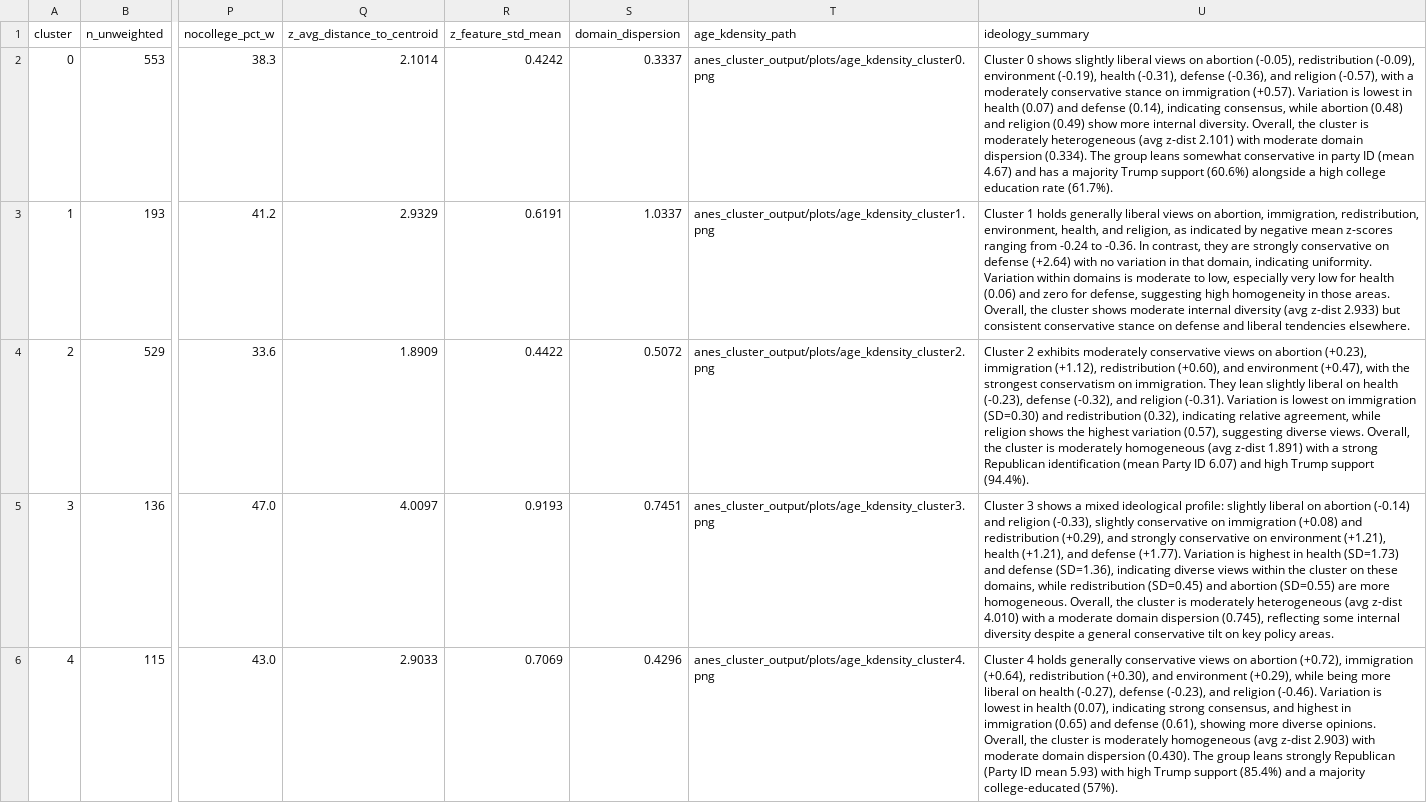
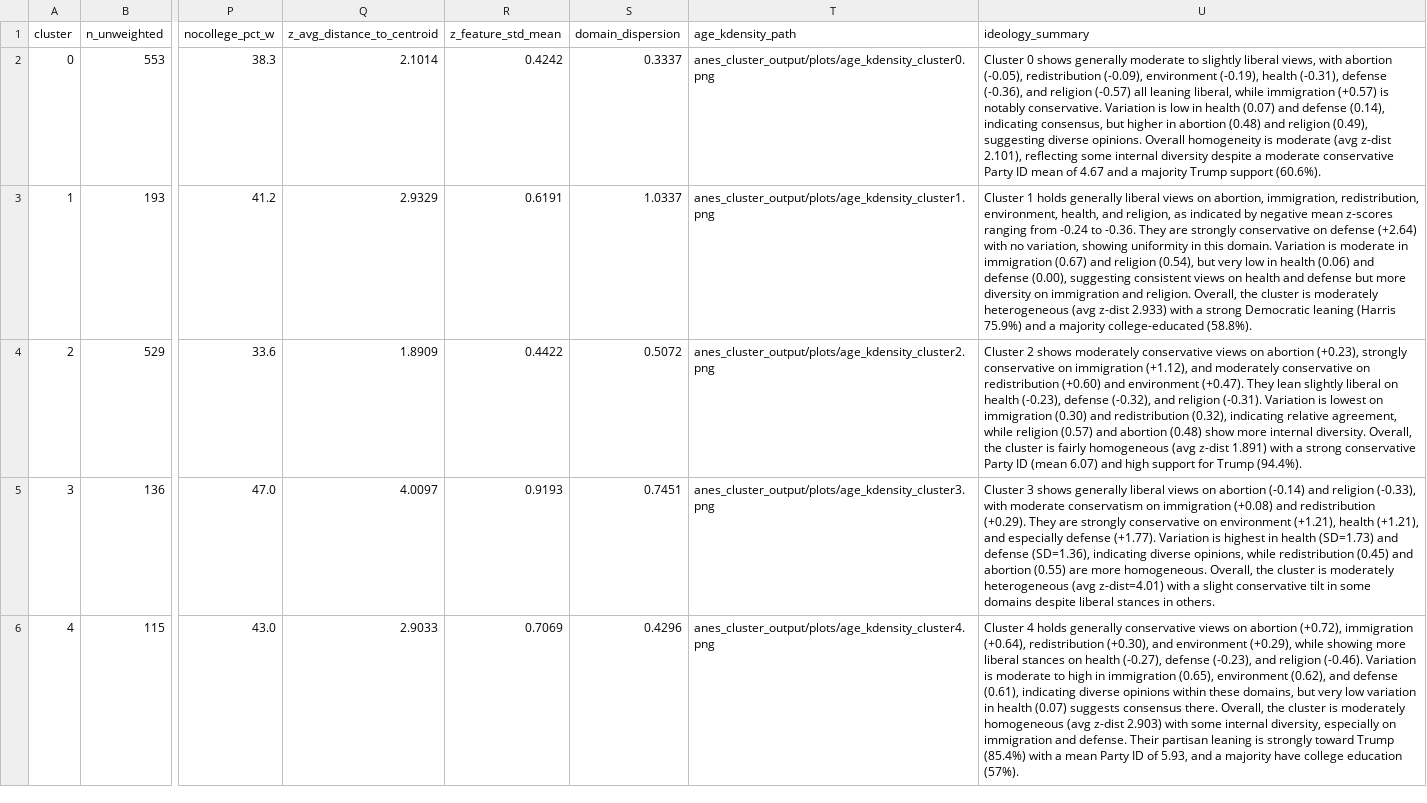
Before and after one commit to guillelezama/anes-ideology-clusters, a CSV file: clusters_printable_summary.csv, drawn as a sheet; only a part is shown, gaps mark what is left out; the diff covers the shown part only; the diff names each change by its address in the sheet, - before the commit and + after, or states it on an @@ line.

```diff
--- a/clusters_printable_summary.csv
+++ b/clusters_printable_summary.csv
-U2 (ideology_summary): …0 shows slightly liberal views on abortion (-0.05), redistribution (-0.09), environment (-0.19), health (-0.31), defense (-0.36), and religion (-0.57), with a moderately conservative stance on immigration (+0.57). Variation is lowest in health (0.07) and defense (0.14), indicating consensus, while abortion (0.48) and religion (0.49) show more internal diversity. Overall, the cluster is moderately heterogeneous (avg z-dist 2.101) with moderate domain dispersion (0.334). The group leans somewhat conservative in party ID (mean 4.67) and has a majority Trump support (60.6%) alongside a high college education rate (61.7%).
+U2 (ideology_summary): …0 shows generally moderate to slightly liberal views, with abortion (-0.05), redistribution (-0.09), environment (-0.19), health (-0.31), defense (-0.36), and religion (-0.57) all leaning liberal, while immigration (+0.57) is notably conservative. Variation is low in health (0.07) and defense (0.14), indicating consensus, but higher in abortion (0.48) and religion (0.49), suggesting diverse opinions. Overall homogeneity is moderate (avg z-dist 2.101), reflecting some internal diversity despite a moderate conservative Party ID mean of 4.67 and a majority Trump support (60.6%).
-U3 (ideology_summary): …to -0.36. In contrast, they are strongly conservative on defense (+2.64) with no variation in that domain, indicating uniformity. Variation within domains is moderate to low, especially very low for health (0.06) and zero for defense, suggesting high homogeneity in those areas. Overall, the cluster shows moderate internal diversity (avg z-dist 2.933) but consistent conservative stance on defense and liberal tendencies elsewhere.
+U3 (ideology_summary): …to -0.36. They are strongly conservative on defense (+2.64) with no variation, showing uniformity in this domain. Variation is moderate in immigration (0.67) and religion (0.54), but very low in health (0.06) and defense (0.00), suggesting consistent views on health and defense but more diversity on immigration and religion. Overall, the cluster is moderately heterogeneous (avg z-dist 2.933) with a strong Democratic leaning (Harris 75.9%) and a majority college-educated (58.8%).
-U4 (ideology_summary): Cluster 2 exhibits moderately conservative views on abortion (+0.23), immigration (+1.12), redistribution (+0.60), and environment (+0.47), with the strongest conservatism on immigration. They lean slightly liberal on health (-0.23), defense (-0.32), and religion (-0.31). Variation is lowest on immigration (SD=0.30) and redistribution (0.32), indicating relative agreement, while religion shows the highest variation (0.57), suggesting diverse views. Overall, the cluster is moderately homogeneous (avg z-dist 1.891) with a strong Republican identification (mean Party ID 6.07) and high Trump support (94.4%).
+U4 (ideology_summary): Cluster 2 shows moderately conservative views on abortion (+0.23), strongly conservative on immigration (+1.12), and moderately conservative on redistribution (+0.60) and environment (+0.47). They lean slightly liberal on health (-0.23), defense (-0.32), and religion (-0.31). Variation is lowest on immigration (0.30) and redistribution (0.32), indicating relative agreement, while religion (0.57) and abortion (0.48) show more internal diversity. Overall, the cluster is fairly homogeneous (avg z-dist 1.891) with a strong conservative Party ID (mean 6.07) and high support for Trump (94.4%).
-U5 (ideology_summary): …3 shows a mixed ideological profile: slightly liberal on abortion (-0.14) and religion (-0.33), slightly conservative on immigration (+0.08) and redistribution (+0.29), and strongly conservative on environment (+1.21), health (+1.21), and defense (+1.77). Variation is highest in health (SD=1.73) and defense (SD=1.36), indicating diverse views within the cluster on these domains, while redistribution (SD=0.45) and abortion (SD=0.55) are more homogeneous. Overall, the cluster is moderately heterogeneous (avg z-dist 4.010) with a moderate domain dispersion (0.745), reflecting some internal diversity despite a general conservative tilt on key policy areas.
+U5 (ideology_summary): …3 shows generally liberal views on abortion (-0.14) and religion (-0.33), with moderate conservatism on immigration (+0.08) and redistribution (+0.29). They are strongly conservative on environment (+1.21), health (+1.21), and especially defense (+1.77). Variation is highest in health (SD=1.73) and defense (SD=1.36), indicating diverse opinions, while redistribution (0.45) and abortion (0.55) are more homogeneous. Overall, the cluster is moderately heterogeneous (avg z-dist=4.01) with a slight conservative tilt in some domains despite liberal stances in others.
-U6 (ideology_summary): …(+0.29), while being more liberal on health (-0.27), defense (-0.23), and religion (-0.46). Variation is lowest in health (0.07), indicating strong consensus, and highest in immigration (0.65) and defense (0.61), showing more diverse opinions. Overall, the cluster is moderately homogeneous (avg z-dist 2.903) with moderate domain dispersion (0.430). The group leans strongly Republican (Party ID mean 5.93) with high Trump support (85.4%) and a majority college-educated (57%).
+U6 (ideology_summary): …(+0.29), while showing more liberal stances on health (-0.27), defense (-0.23), and religion (-0.46). Variation is moderate to high in immigration (0.65), environment (0.62), and defense (0.61), indicating diverse opinions within these domains, but very low variation in health (0.07) suggests consensus there. Overall, the cluster is moderately homogeneous (avg z-dist 2.903) with some internal diversity, especially on immigration and defense. Their partisan leaning is strongly toward Trump (85.4%) with a mean Party ID of 5.93, and a majority have college education (57%).
```
Also changed, not shown: 13 edited cells elsewhere in this file, 19 other files.
